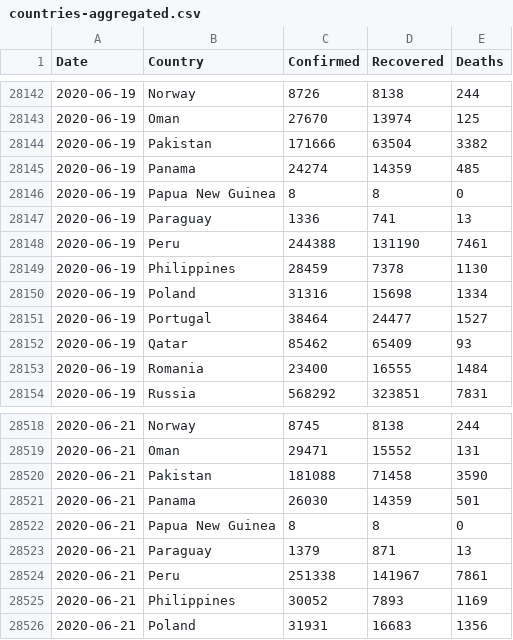
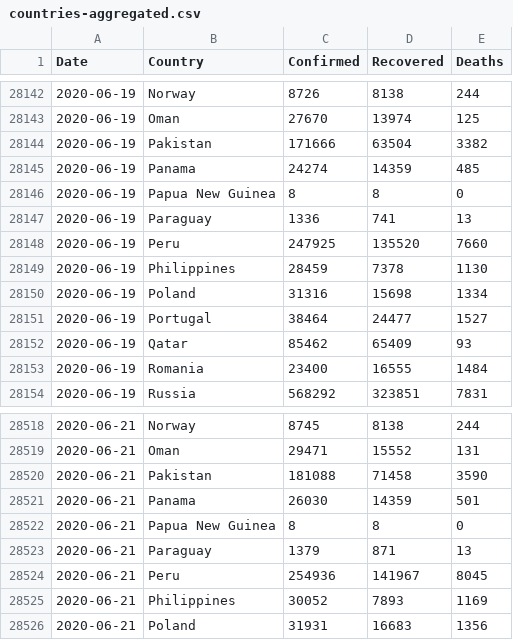
Before and after one commit to Gwardii/covid-19, a CSV file: data/countries-aggregated.csv, drawn as a sheet; only a part is shown, gaps mark what is left out.

```diff
--- a/data/countries-aggregated.csv
+++ b/data/countries-aggregated.csv
@@ -28147,3 +28147,3 @@ Date,Country,Confirmed,Recovered,Deaths
 2020-06-19,Paraguay,1336,741,13
-2020-06-19,Peru,244388,131190,7461
+2020-06-19,Peru,247925,135520,7660
 2020-06-19,Philippines,28459,7378,1130
@@ -28523,3 +28523,3 @@ Date,Country,Confirmed,Recovered,Deaths
 2020-06-21,Paraguay,1379,871,13
-2020-06-21,Peru,251338,141967,7861
+2020-06-21,Peru,254936,141967,8045
 2020-06-21,Philippines,30052,7893,1169
```
Also changed, not shown: data/worldwide-aggregated.csv, 2 other files.
